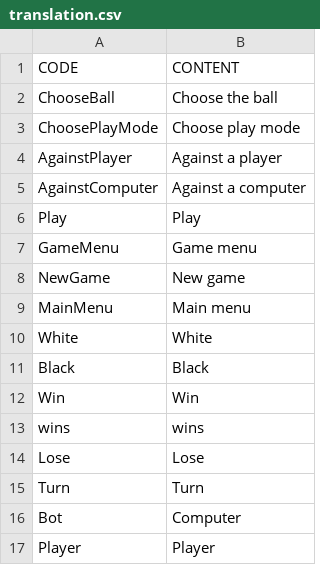
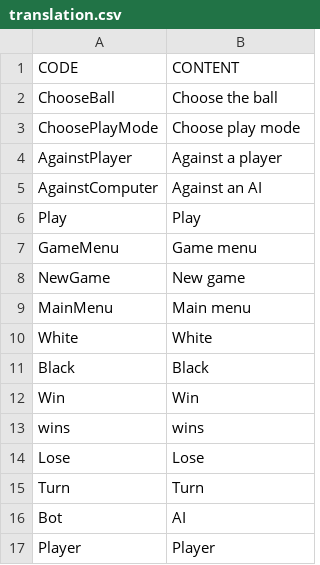
Before and after one commit to BelousovAD/Tic-Tac-Toe-3D, a CSV file: Assets/Monofab/CSV Localization/Resources/Localization/English/translation.csv, drawn as a sheet.

```diff
--- a/Assets/Monofab/CSV Localization/Resources/Localization/English/translation.csv
+++ b/Assets/Monofab/CSV Localization/Resources/Localization/English/translation.csv
@@ -4,3 +4,3 @@ ChoosePlayMode,Choose play mode
 AgainstPlayer,Against a player
-AgainstComputer,Against a computer
+AgainstComputer,Against an AI
 Play,Play
@@ -15,3 +15,3 @@ Lose,Lose
 Turn,Turn
-Bot,Computer
+Bot,AI
 Player,Player
```
Also changed, not shown: Assets/Monofab/CSV Localization/Resources/Localization/Russian/translation.csv.
